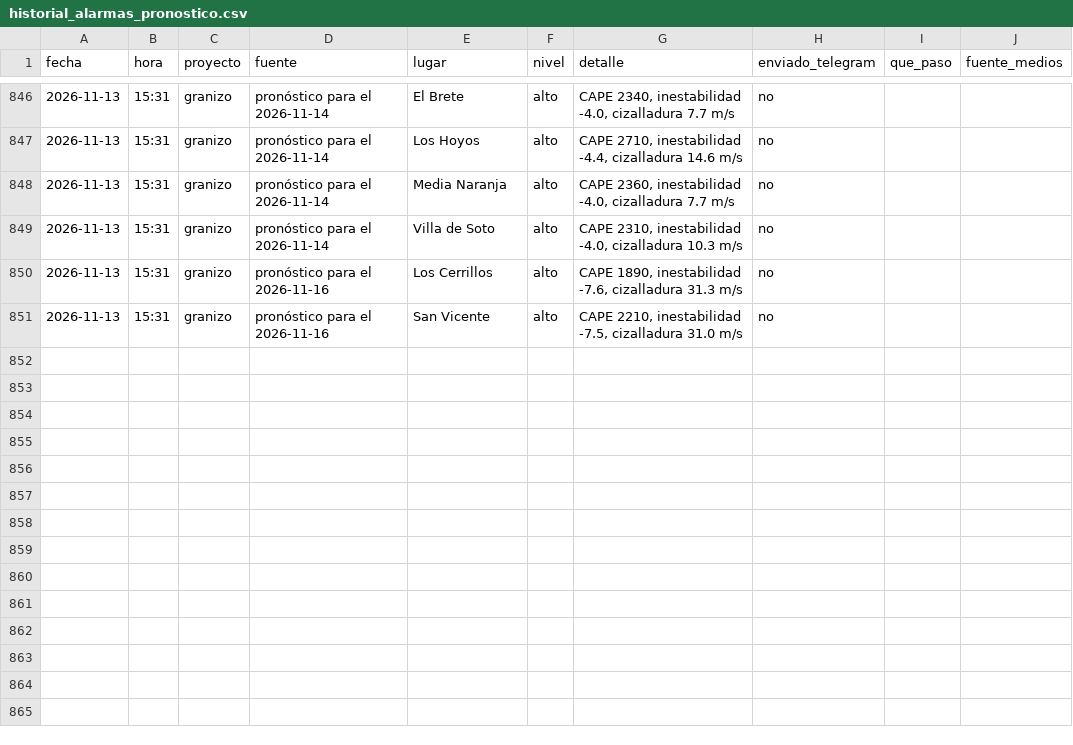
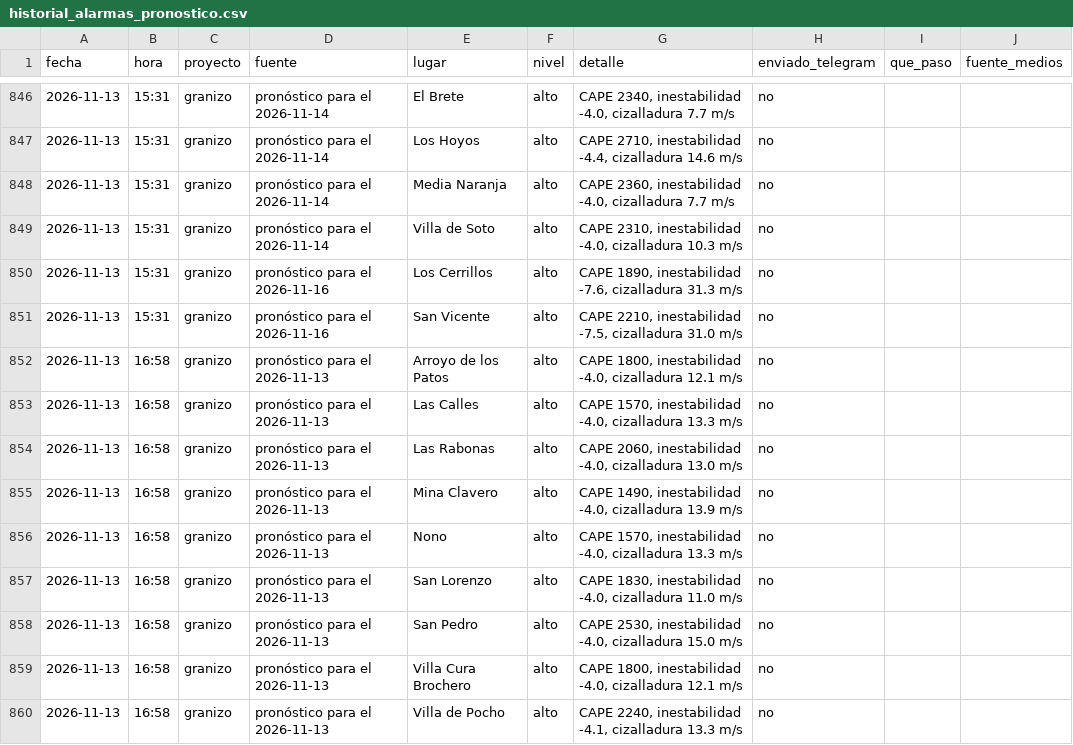
Before and after one commit to diegoesteve/piedrazon, a CSV file: data/historial_alarmas_pronostico.csv, drawn as a sheet; only a part is shown, gaps mark what is left out; the diff names each change by its address in the sheet, - before the commit and + after, or states it on an @@ line.

```diff
--- a/data/historial_alarmas_pronostico.csv
+++ b/data/historial_alarmas_pronostico.csv
+row 852: 2026-11-13 | 16:58 | granizo | pronóstico para el 2026-11-13 | Arroyo de los Patos | alto | CAPE 1800, inestabilidad -4.0, cizalladura 12.1 m/s | no
+row 853: 2026-11-13 | 16:58 | granizo | pronóstico para el 2026-11-13 | Las Calles | alto | CAPE 1570, inestabilidad -4.0, cizalladura 13.3 m/s | no
+row 854: 2026-11-13 | 16:58 | granizo | pronóstico para el 2026-11-13 | Las Rabonas | alto | CAPE 2060, inestabilidad -4.0, cizalladura 13.0 m/s | no
+row 855: 2026-11-13 | 16:58 | granizo | pronóstico para el 2026-11-13 | Mina Clavero | alto | CAPE 1490, inestabilidad -4.0, cizalladura 13.9 m/s | no
+row 856: 2026-11-13 | 16:58 | granizo | pronóstico para el 2026-11-13 | Nono | alto | CAPE 1570, inestabilidad -4.0, cizalladura 13.3 m/s | no
+row 857: 2026-11-13 | 16:58 | granizo | pronóstico para el 2026-11-13 | San Lorenzo | alto | CAPE 1830, inestabilidad -4.0, cizalladura 11.0 m/s | no
+row 858: 2026-11-13 | 16:58 | granizo | pronóstico para el 2026-11-13 | San Pedro | alto | CAPE 2530, inestabilidad -4.0, cizalladura 15.0 m/s | no
+row 859: 2026-11-13 | 16:58 | granizo | pronóstico para el 2026-11-13 | Villa Cura Brochero | alto | CAPE 1800, inestabilidad -4.0, cizalladura 12.1 m/s | no
+row 860: 2026-11-13 | 16:58 | granizo | pronóstico para el 2026-11-13 | Villa de Pocho | alto | CAPE 2240, inestabilidad -4.1, cizalladura 13.3 m/s | no
```
Also changed, not shown: 3 other files.
